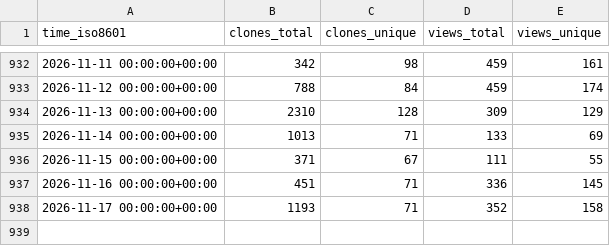
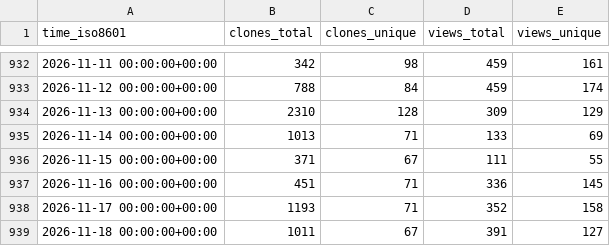
Before and after one commit to systemsomicslab/MsdialWorkbench, a CSV file: systemsomicslab/MsdialWorkbench/ghrs-data/views_clones_aggregate.csv, drawn as a sheet; only a part is shown, gaps mark what is left out.

```diff
--- a/systemsomicslab/MsdialWorkbench/ghrs-data/views_clones_aggregate.csv
+++ b/systemsomicslab/MsdialWorkbench/ghrs-data/views_clones_aggregate.csv
@@ -938 +938,2 @@ time_iso8601,clones_total,clones_unique,views_total,views_unique
 2026-11-17 00:00:00+00:00,1193,71,352,158
+2026-11-18 00:00:00+00:00,1011,67,391,127
```
Also changed, not shown: 1 other file.
